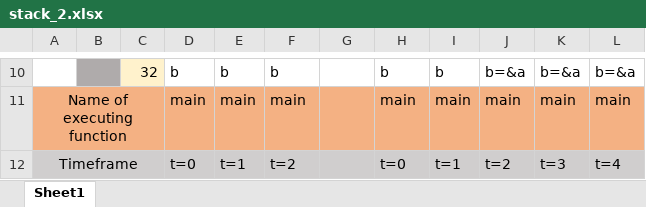
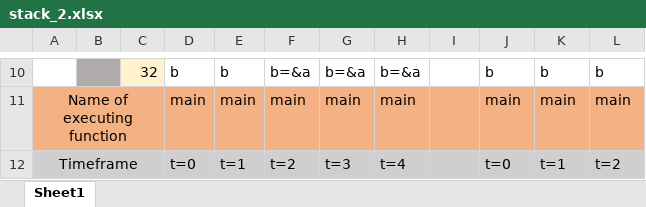
Before and after one commit to AntonC9018/uniCourse_dataStructuresAndAlgorithms, an Excel workbook: en/05_programming_fundamentals/memory_example_3/stack_2.xlsx, sheet Sheet1, drawn as a sheet; only a part is shown, gaps mark what is left out; values as stored, in another font and other column widths than the file's, no borders; the diff covers the shown part only; the diff names each change by its address in the sheet, - before the commit and + after, or states it on an @@ line.

Commit message:
Update example table

```diff
--- a/en/05_programming_fundamentals/memory_example_3/stack_2.xlsx (sheet Sheet1)
+++ b/en/05_programming_fundamentals/memory_example_3/stack_2.xlsx (sheet Sheet1)
-F10: b
+F10: b=&a
-G10: (empty)
+G10: b=&a
-H10: b
+H10: b=&a
-I10: b
+I10: (empty)
-J10: b=&a
+J10: b
-K10: b=&a
+K10: b
-L10: b=&a
+L10: b
-G11: (empty)
+G11: main
-I11: main
+I11: (empty)
-G12: (empty)
+G12: t=3
-H12: t=0
+H12: t=4
-I12: t=1
+I12: (empty)
-J12: t=2
+J12: t=0
-K12: t=3
+K12: t=1
-L12: t=4
+L12: t=2
```
Also changed, not shown: 58 edited cells and merged cells elsewhere in this sheet.
